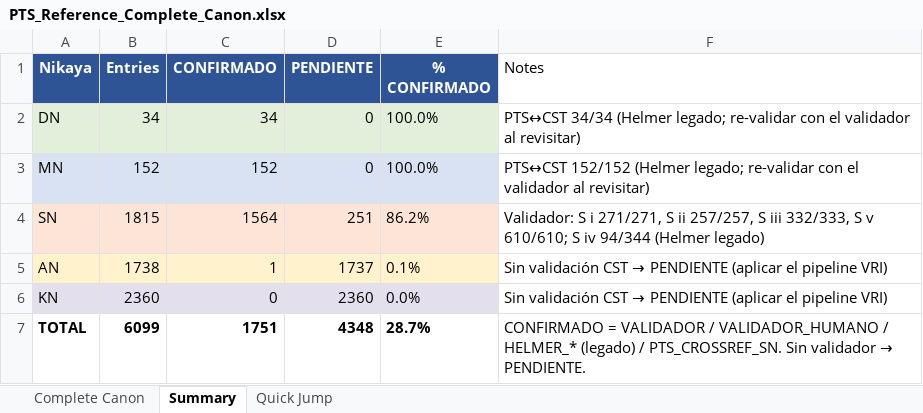
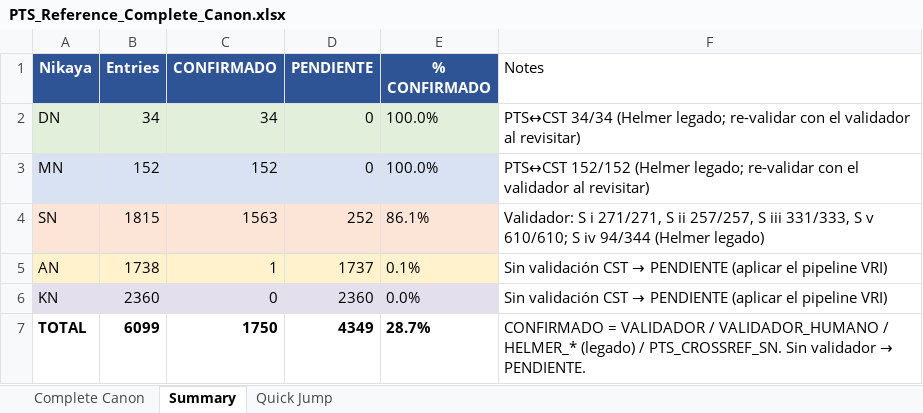
Before and after one commit to jorgecaa/pts-vri-concordance, an Excel workbook: PTS_Reference_Complete_Canon.xlsx, sheet Summary, drawn as a sheet; values as stored, in another font and other column widths than the file's, no borders; the diff names each change by its address in the sheet, - before the commit and + after, or states it on an @@ line.

```diff
--- a/PTS_Reference_Complete_Canon.xlsx (sheet Summary)
+++ b/PTS_Reference_Complete_Canon.xlsx (sheet Summary)
-C4 (CONFIRMADO): 1564
+C4 (CONFIRMADO): 1563
-D4 (PENDIENTE): 251
+D4 (PENDIENTE): 252
-E4 (% CONFIRMADO): 86.2%
+E4 (% CONFIRMADO): 86.1%
-F4 (Notes): …S iii 332/333, S v…
+F4 (Notes): …S iii 331/333, S v…
-C7 (CONFIRMADO): 1751
+C7 (CONFIRMADO): 1750
-D7 (PENDIENTE): 4348
+D7 (PENDIENTE): 4349
```
Also changed, not shown: sheet Complete Canon, 6 other files.
